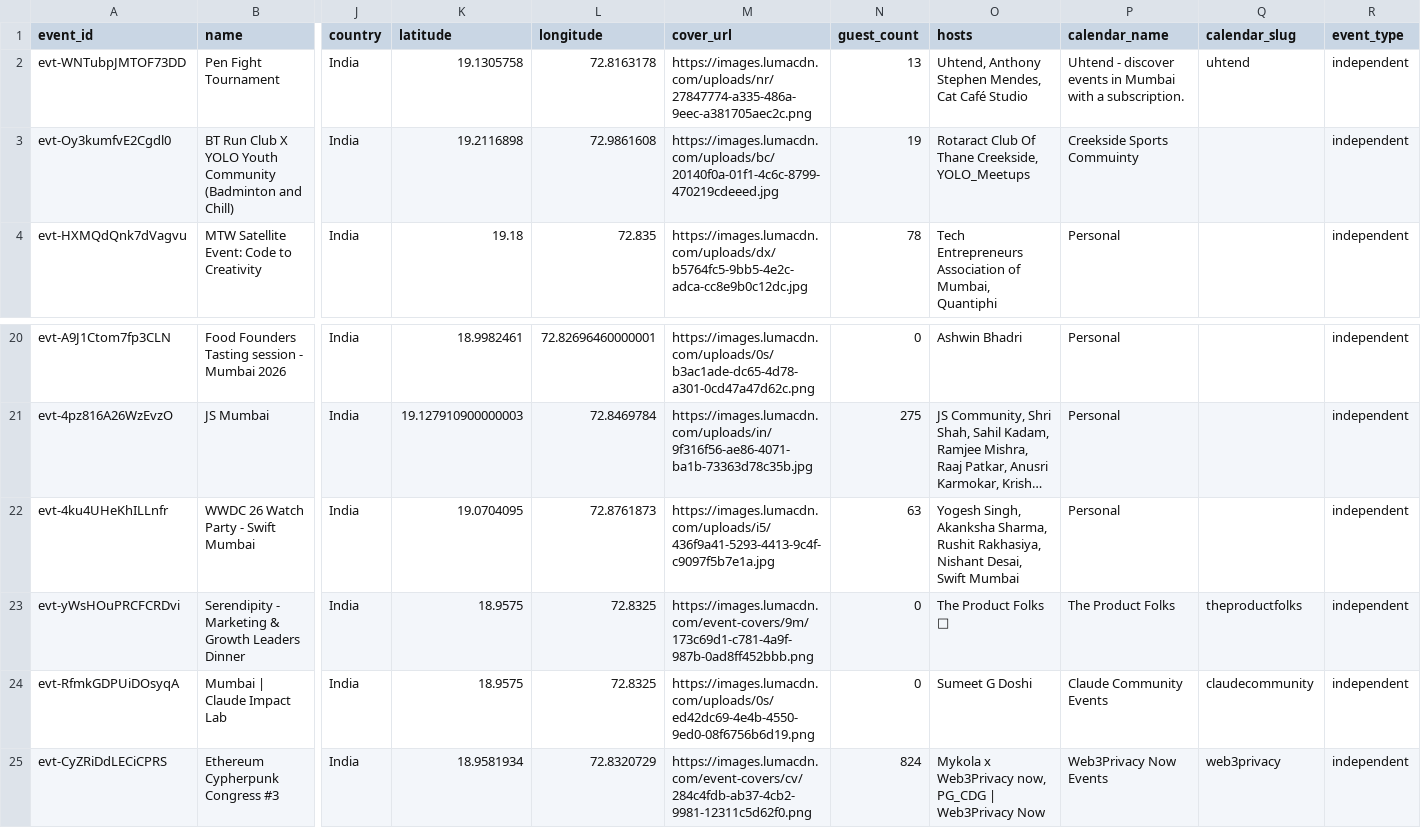
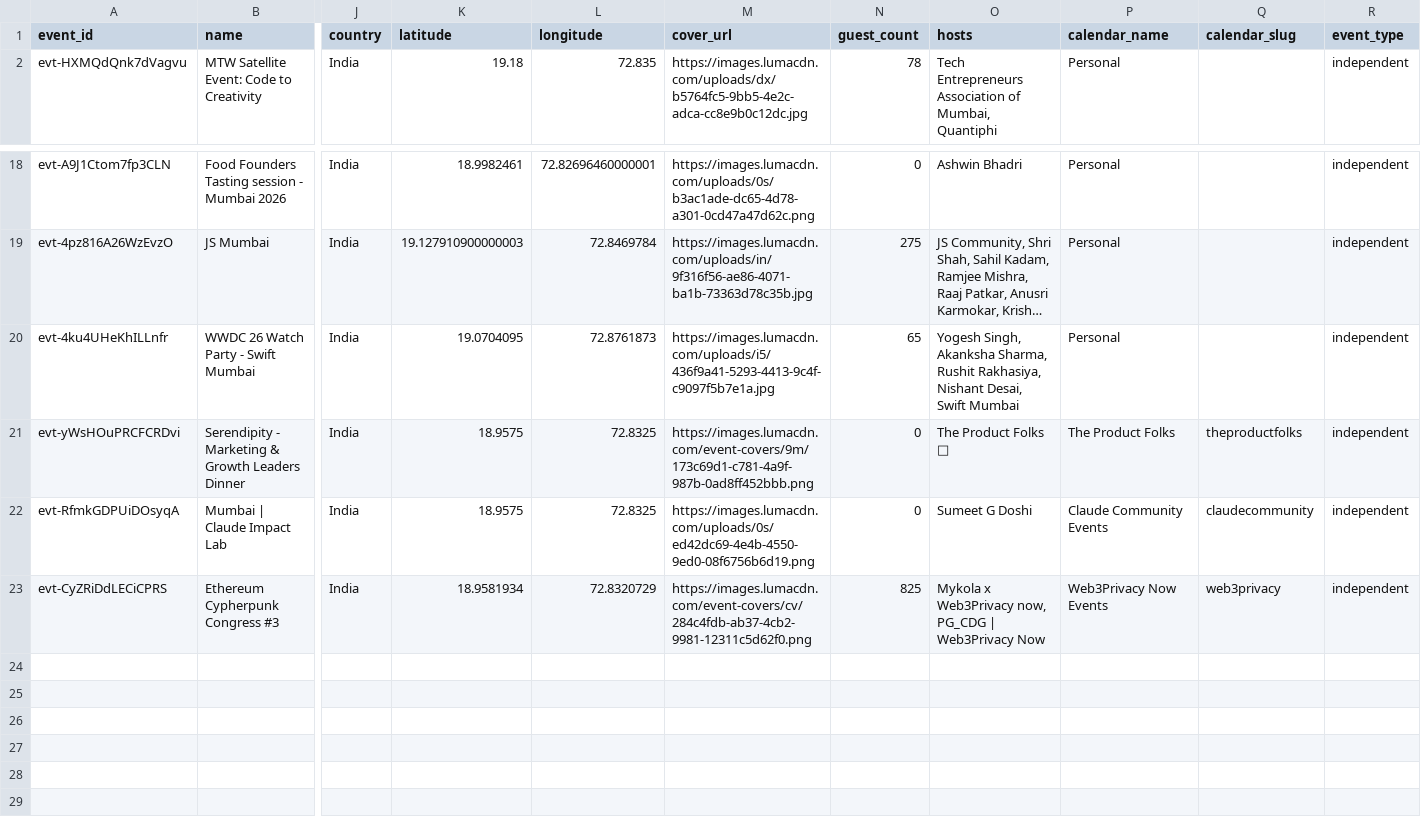
Before and after one commit to himanshusaleria/luma-explore, a CSV file: data/mumbai_latest.csv, drawn as a sheet; only a part is shown, gaps mark what is left out; long unchanged cells end in …; removed rows and columns are numbered as before the commit, all else as after; rows hold the shown columns only; the diff names each change by its address in the sheet, - before the commit and + after, or states it on an @@ line.

```diff
--- a/data/mumbai_latest.csv
+++ b/data/mumbai_latest.csv
-row 2: evt-WNTubpJMTOF73DD | Pen Fight Tournament | India | 19.1305758 | 72.8163178 | https://images.lumacdn.com/uploads/nr/27847774-a335-486a-9eec-a381705aec2c.png | 13 | Uhtend, Anthony Stephen Mendes, Cat Café Studio | Uhtend - discover events in Mumbai with a subscription. | uhtend | independent
-row 3: evt-Oy3kumfvE2Cgdl0 | BT Run Club X YOLO Youth Community (Badminton and Chill) | India | 19.2116898 | 72.9861608 | https://images.lumacdn.com/uploads/bc/20140f0a-01f1-4c6c-8799-470219cdeeed.jpg | 19 | Rotaract Club Of Thane Creekside, YOLO_Meetups | Creekside Sports Commuinty |  | independent
-N20 (guest_count): 63
+N20 (guest_count): 65
-N23 (guest_count): 824
+N23 (guest_count): 825
```
Also changed, not shown: data/bengaluru_latest.csv, data/boston_latest.csv, 11 other files.
